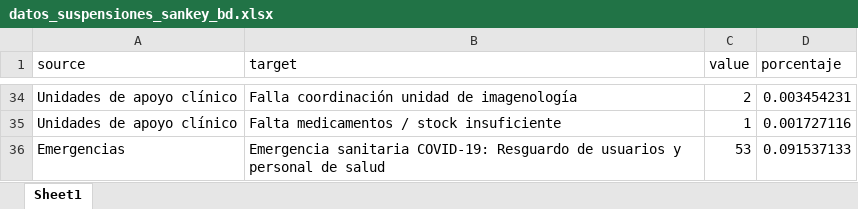
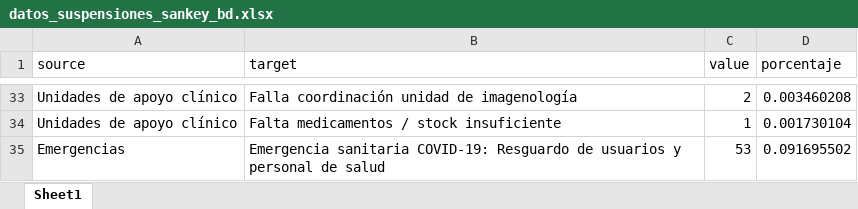
Before and after one commit to jfvenegasg/app_health_r_medicine, an Excel workbook: app-medicine-r/modulos/data/datos_suspensiones_sankey_bd.xlsx, sheet Sheet1, drawn as a sheet; only a part is shown, gaps mark what is left out; values as stored, in another font and other column widths than the file's, no borders; addresses are those after the commit; the diff covers the shown part only; the diff names each change by its address in the sheet, - before the commit and + after, or states it on an @@ line.

```diff
--- a/app-medicine-r/modulos/data/datos_suspensiones_sankey_bd.xlsx (sheet Sheet1)
+++ b/app-medicine-r/modulos/data/datos_suspensiones_sankey_bd.xlsx (sheet Sheet1)
-D33 (porcentaje): 0.003454231
+D33 (porcentaje): 0.003460208
-D34 (porcentaje): 0.001727116
+D34 (porcentaje): 0.001730104
-D35 (porcentaje): 0.091537133
+D35 (porcentaje): 0.091695502
```
Also changed, not shown: 1 removed row and 26 edited cells elsewhere in this sheet, app-medicine-r/modulos/data/datos_dias_estada.xlsx, app-medicine-r/modulos/data/datos_supensiones_por_especialidad.xlsx, 4 other files.
